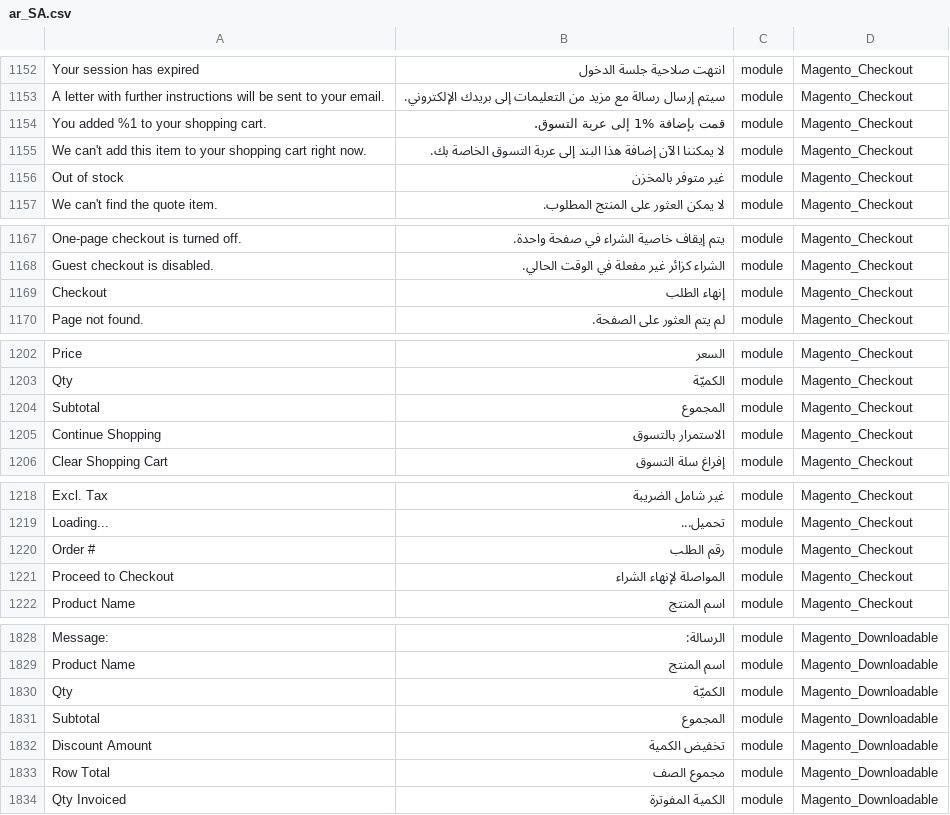
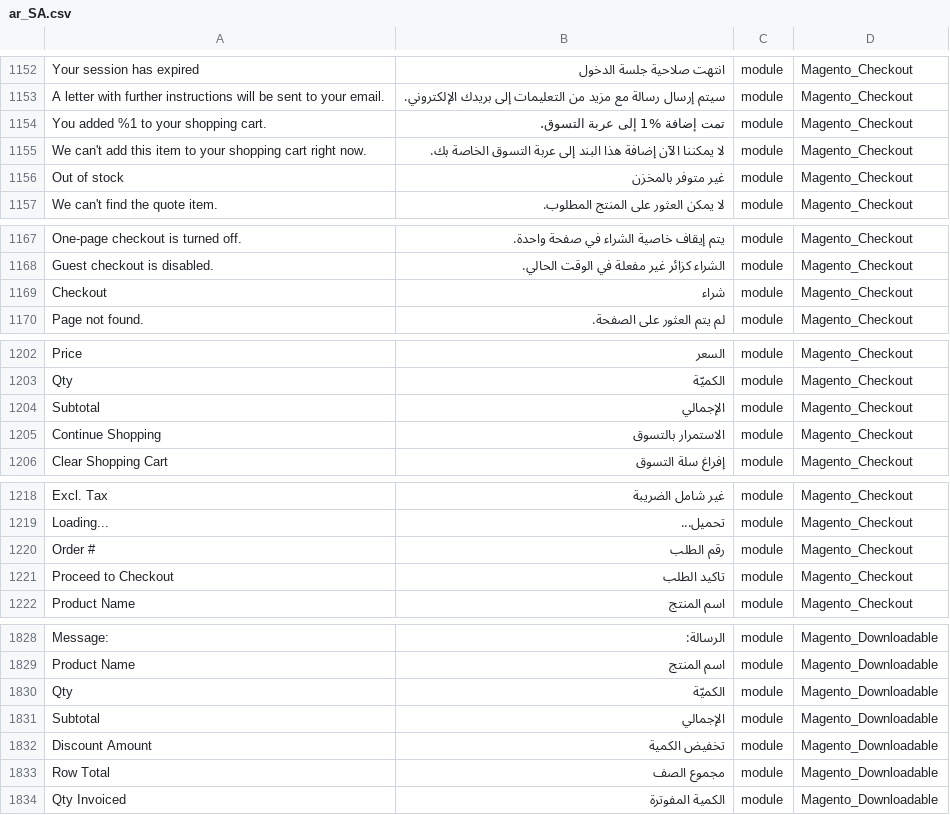
Before and after one commit to Magento2Translations/language_ar_sa, a CSV file: ar_SA.csv, drawn as a sheet; only a part is shown, gaps mark what is left out; the diff covers the shown part only; the diff names each change by its address in the sheet, - before the commit and + after, or states it on an @@ line.

```diff
--- a/ar_SA.csv
+++ b/ar_SA.csv
-B1154: قمت بإضافة %1 إلى عربة التسوق.
+B1154: تمت إضافة %1 إلى عربة التسوق.
-B1169: إنهاء الطلب
+B1169: شراء
-B1204: المجموع
+B1204: الإجمالي
-B1221: المواصلة لإنهاء الشراء
+B1221: تاكيد الطلب
-B1831: المجموع
+B1831: الإجمالي
```
Also changed, not shown: 1 added row and 19 edited cells elsewhere in this file, 1 other file.
